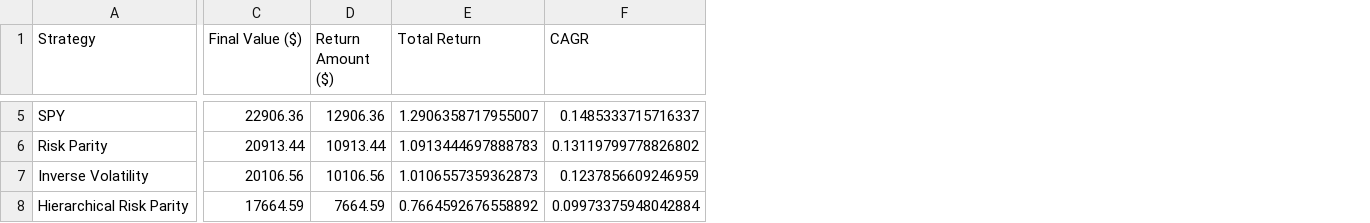
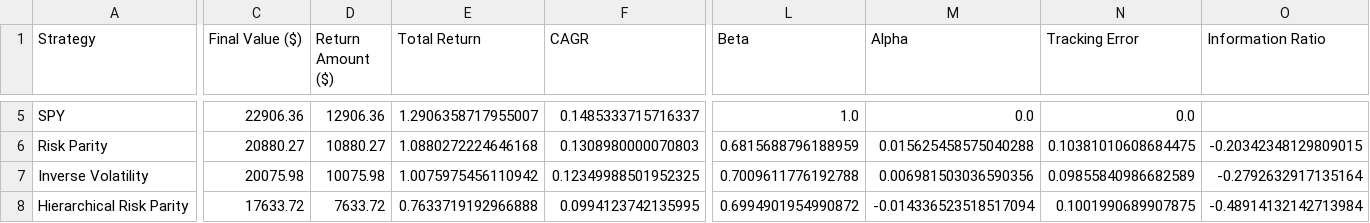
Before and after one commit to XCODESSS/sin_stoks, a CSV file: outputs/report/summary.csv, drawn as a sheet; only a part is shown, gaps mark what is left out; the diff covers the shown part only; the diff names each change by its address in the sheet, - before the commit and + after, or states it on an @@ line.

Commit message:
Added new metrcis like beta, alpha, tracking error and information ratio

```diff
--- a/outputs/report/summary.csv
+++ b/outputs/report/summary.csv
+column L (Beta), rows 5-8: 1.0 | 0.6815688796188959 | 0.7009611776192788 | 0.6994901954990872
+column M (Alpha), rows 5-8: 0.0 | 0.015625458575040288 | 0.006981503036590356 | -0.014336523518517094
+column N (Tracking Error), rows 5-8: 0.0 | 0.10381010608684475 | 0.09855840986682589 | 0.1001990689907875
+column O (Information Ratio), rows 6-8: -0.20342348129809015 | -0.2792632917135164 | -0.48914132142713984
-C6 (Final Value ($)): 20913.44
+C6 (Final Value ($)): 20880.27
-D6 (Return Amount ($)): 10913.44
+D6 (Return Amount ($)): 10880.27
-E6 (Total Return): 1.0913444697888783
+E6 (Total Return): 1.0880272224646168
-F6 (CAGR): 0.13119799778826802
+F6 (CAGR): 0.1308980000070803
-C7 (Final Value ($)): 20106.56
+C7 (Final Value ($)): 20075.98
-D7 (Return Amount ($)): 10106.56
+D7 (Return Amount ($)): 10075.98
-E7 (Total Return): 1.0106557359362873
+E7 (Total Return): 1.0075975456110942
-F7 (CAGR): 0.1237856609246959
+F7 (CAGR): 0.12349988501952325
-C8 (Final Value ($)): 17664.59
+C8 (Final Value ($)): 17633.72
-D8 (Return Amount ($)): 7664.59
+D8 (Return Amount ($)): 7633.72
-E8 (Total Return): 0.7664592676558892
+E8 (Total Return): 0.7633719192966888
-F8 (CAGR): 0.09973375948042884
+F8 (CAGR): 0.0994123742135995
```
Also changed, not shown: 49 edited cells elsewhere in this file, 9 other files.
